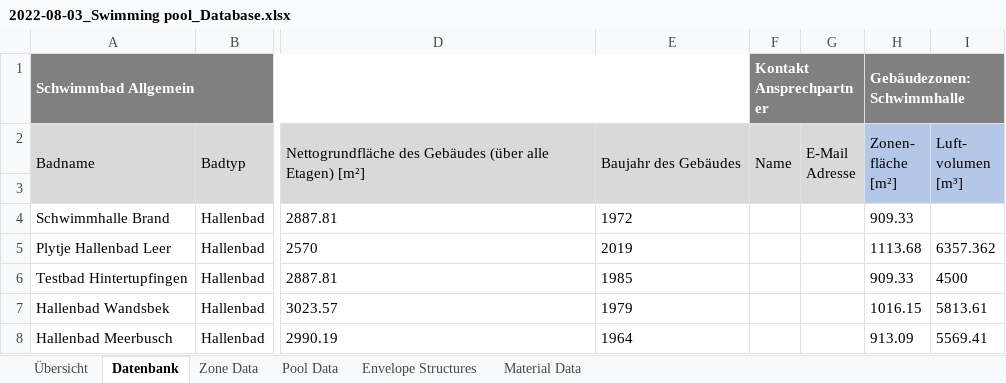
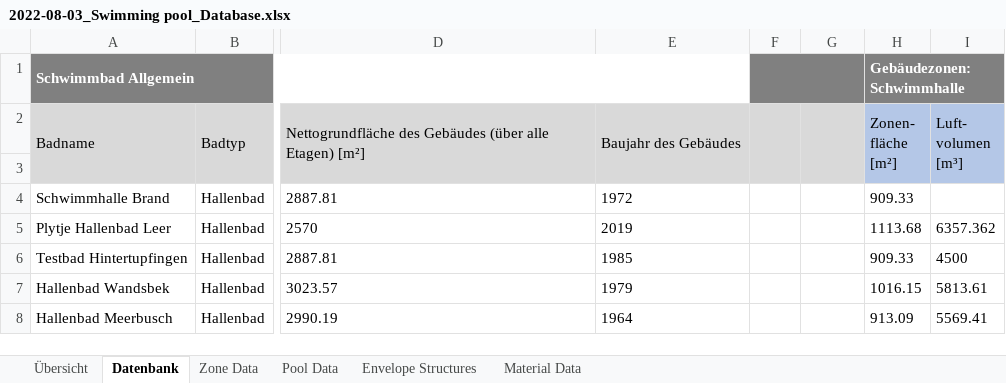
Before and after one commit to RWTH-EBC/TEASER, an Excel workbook: teaser/examples/2022-08-03_Swimming pool_Database.xlsx, sheet Datenbank, drawn as a sheet; only a part is shown, gaps mark what is left out; values as stored, in another font and other column widths than the file's, no borders; ↵ is a line break in a cell; the diff names each change by its address in the sheet, - before the commit and + after, or states it on an @@ line.

```diff
--- a/teaser/examples/2022-08-03_Swimming pool_Database.xlsx (sheet Datenbank)
+++ b/teaser/examples/2022-08-03_Swimming pool_Database.xlsx (sheet Datenbank)
-F1: Kontakt Ansprechpartner
+F1: (empty)
-F2: Name
+F2: (empty)
-G2: E-Mail ↵ Adresse
+G2: (empty)
```
Also changed, not shown: teaser/examples/2022-02-27_Swimming pool_DatabaseAhlen.xlsx, 3 other files.
